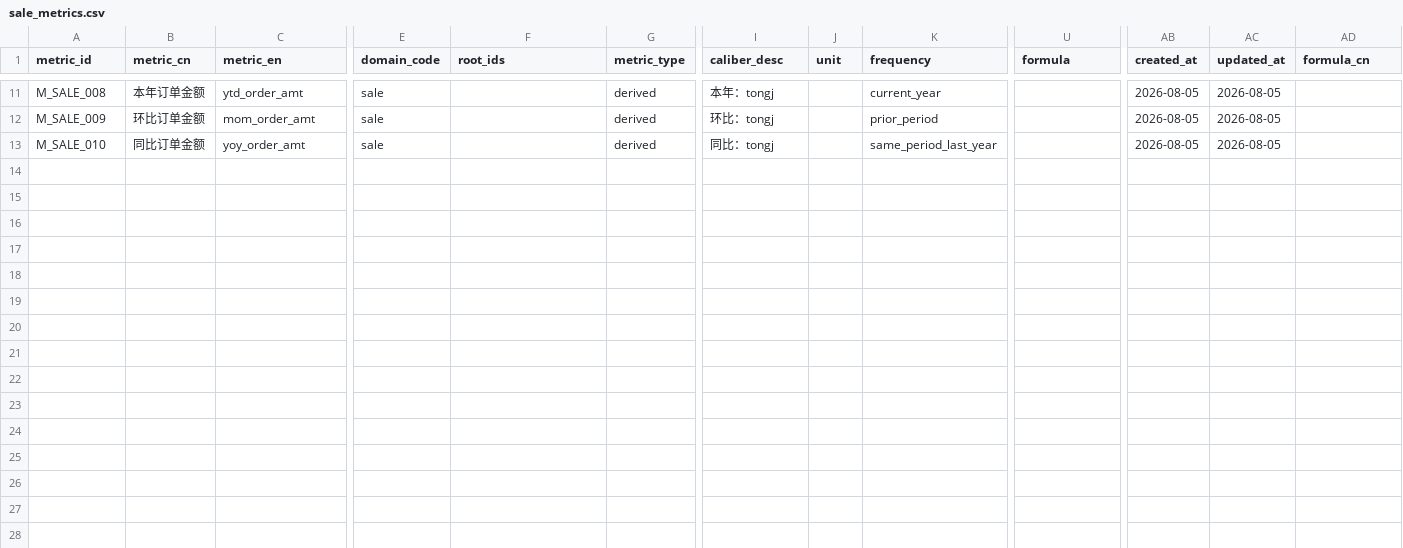
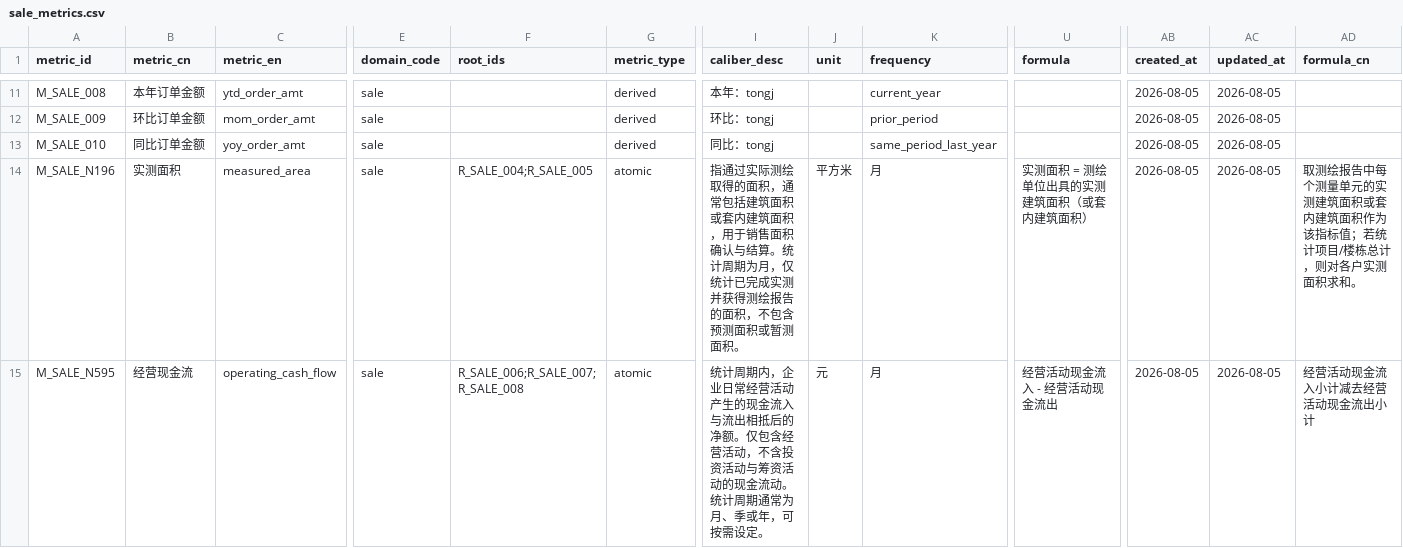
Before and after one commit to zhwyyds/zhwyyds, a CSV file: metrics/sale_metrics.csv, drawn as a sheet; only a part is shown, gaps mark what is left out; rows hold the shown columns only; the diff names each change by its address in the sheet, - before the commit and + after, or states it on an @@ line.

Commit message:
data: 演示数据收档（2026-08-05 页面操作生成）
- 词根：sale 新增 面积area/实测measured/经营operating/现金cash
- 指标：sale 新增 实测面积/经营现金流；mall 新增 实租面积（首个 mall 域指标）
- 评审记录：sale 指标评审 001-012 + 词根评审 001-003

```diff
--- a/metrics/sale_metrics.csv
+++ b/metrics/sale_metrics.csv
+row 14: M_SALE_N196 | 实测面积 | measured_area | sale | R_SALE_004;R_SALE_005 | atomic | 指通过实际测绘取得的面积，通常包括建筑面积或套内建筑面积，用于销售面积确认与结算。统计周期为月，仅统计已完成实测并获得测绘报告的面积，不包含预测面积或暂测面积。 | 平方米 | 月 | 实测面积 = 测绘单位出具的实测建筑面积（或套内建筑面积） | 2026-08-05 | 2026-08-05 | 取测绘报告中每个测量单元的实测建筑面积或套内建筑面积作为该指标值；若统计项目/楼栋总计，则对各户实测面积求和。
+row 15: M_SALE_N595 | 经营现金流 | operating_cash_flow | sale | R_SALE_006;R_SALE_007;R_SALE_008 | atomic | 统计周期内，企业日常经营活动产生的现金流入与流出相抵后的净额。仅包含经营活动，不含投资活动与筹资活动的现金流动。统计周期通常为月、季或年，可按需设定。 | 元 | 月 | 经营活动现金流入 - 经营活动现金流出 | 2026-08-05 | 2026-08-05 | 经营活动现金流入小计减去经营活动现金流出小计
```
Also changed, not shown: roots/sale_roots.csv, 7 other files.
